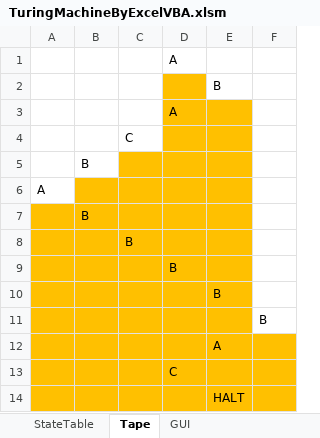
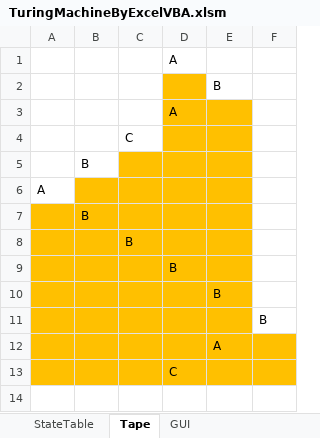
Before and after one commit to muzudho/TuringMachineByExcelVBA, an Excel workbook: TuringMachineByExcelVBA.xlsm, sheet Tape, drawn as a sheet; values as stored, in another font and other column widths than the file's, no borders; the diff names each change by its address in the sheet, - before the commit and + after, or states it on an @@ line.

```diff
--- a/TuringMachineByExcelVBA.xlsm (sheet Tape)
+++ b/TuringMachineByExcelVBA.xlsm (sheet Tape)
-row 14:  |  |  |  | HALT
```
Also changed, not shown: 1 other file.
